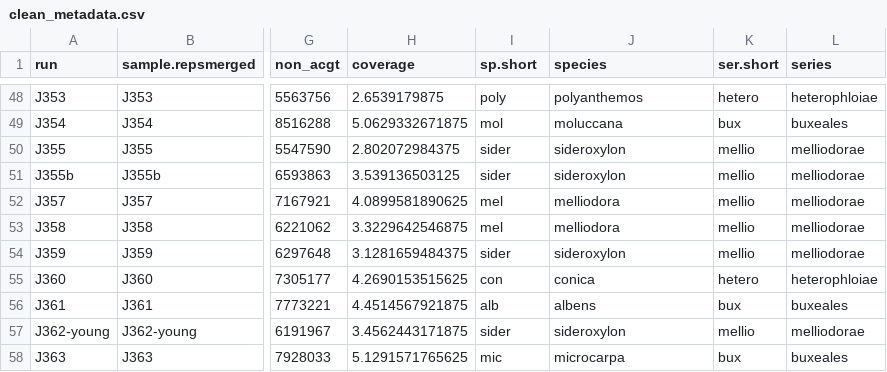
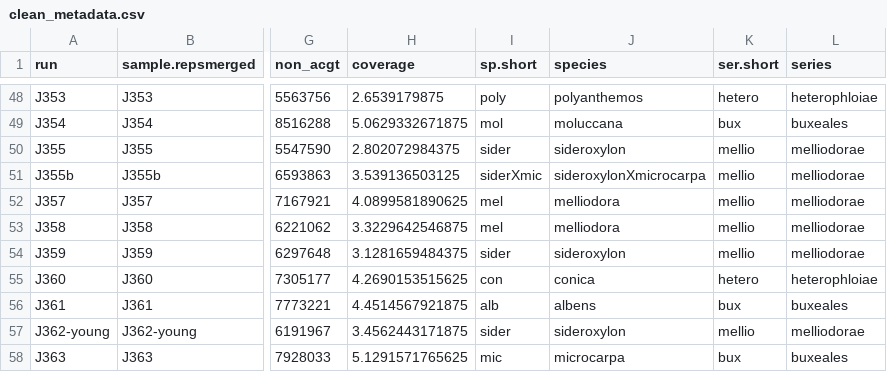
Before and after one commit to kdm9/euc-dp15-workspace, a CSV file: metadata/clean_metadata.csv, drawn as a sheet; only a part is shown, gaps mark what is left out; the diff names each change by its address in the sheet, - before the commit and + after, or states it on an @@ line.

Commit message:
updates to metadata, pre merge with latest from jaz

```diff
--- a/metadata/clean_metadata.csv
+++ b/metadata/clean_metadata.csv
-I51 (sp.short): sider
+I51 (sp.short): siderXmic
-J51 (species): sideroxylon
+J51 (species): sideroxylonXmicrocarpa
```
Also changed, not shown: metadata/orig/pop_IDs_noreps.csv.
